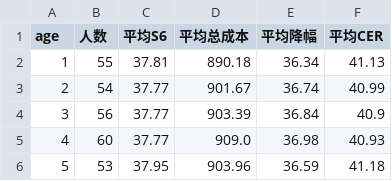
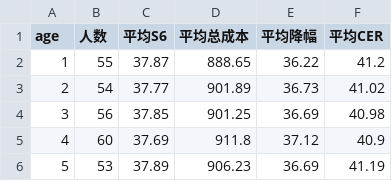
Before and after one commit to M0onesy/Mathor_2026, a CSV file: src/outputs/tables/Q3_batch_by_age.csv, drawn as a sheet.

```diff
--- a/src/outputs/tables/Q3_batch_by_age.csv
+++ b/src/outputs/tables/Q3_batch_by_age.csv
@@ -1,6 +1,6 @@
 age,人数,平均S6,平均总成本,平均降幅,平均CER
-1,55,37.81,890.18,36.34,41.13
-2,54,37.77,901.67,36.74,40.99
-3,56,37.77,903.39,36.84,40.9
-4,60,37.77,909.0,36.98,40.93
-5,53,37.95,903.96,36.59,41.18
+1,55,37.87,888.65,36.22,41.2
+2,54,37.77,901.89,36.73,41.02
+3,56,37.85,901.25,36.69,40.98
+4,60,37.69,911.8,37.12,40.9
+5,53,37.89,906.23,36.69,41.19
```
Also changed, not shown: src/outputs/tables/Q3_lambda_sweep.csv, src/outputs/tables/Q3_rule_sens.csv, 41 other files.
